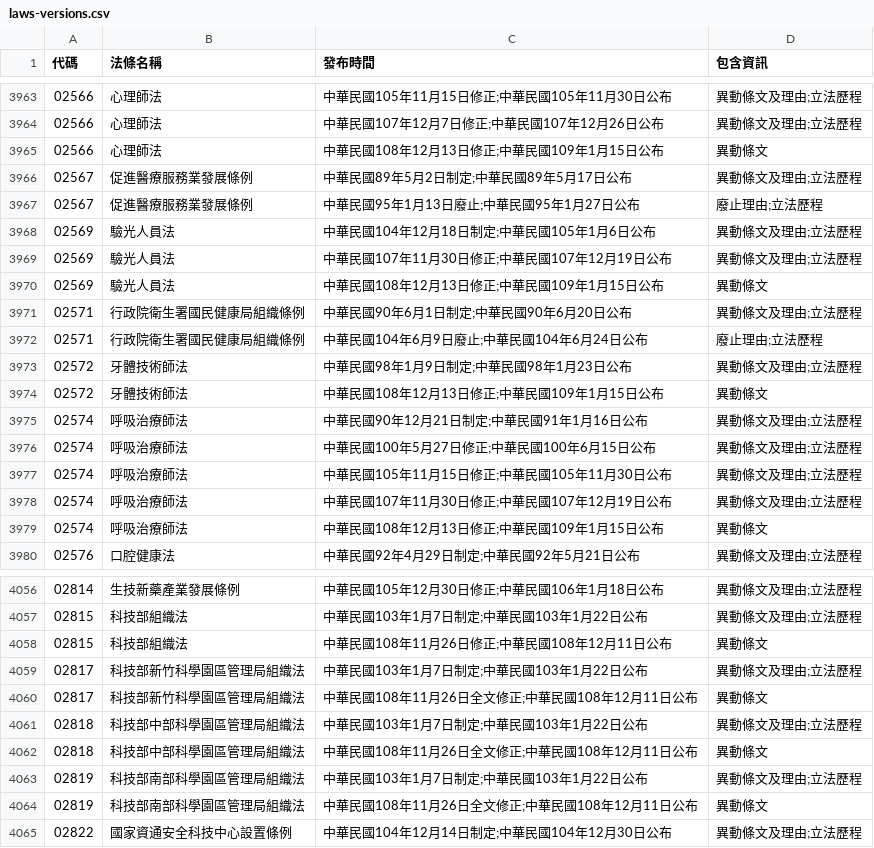
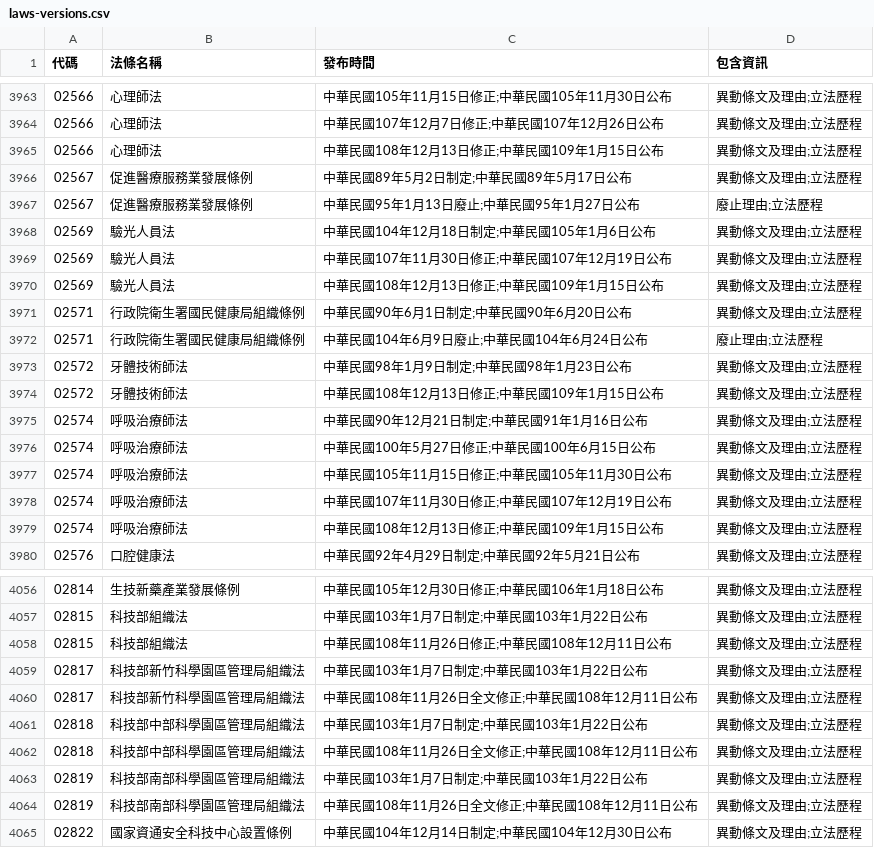
Before and after one commit to ronnywang/twlaw, a CSV file: laws-versions.csv, drawn as a sheet; only a part is shown, gaps mark what is left out; the diff covers the shown part only.

```diff
--- a/laws-versions.csv
+++ b/laws-versions.csv
@@ -3964,3 +3964,3 @@
 02566,心理師法,中華民國107年12月7日修正;中華民國107年12月26日公布,異動條文及理由;立法歷程
-02566,心理師法,中華民國108年12月13日修正;中華民國109年1月15日公布,異動條文
+02566,心理師法,中華民國108年12月13日修正;中華民國109年1月15日公布,異動條文及理由;立法歷程
 02567,促進醫療服務業發展條例,中華民國89年5月2日制定;中華民國89年5月17日公布,異動條文及理由;立法歷程
@@ -3969,3 +3969,3 @@
 02569,驗光人員法,中華民國107年11月30日修正;中華民國107年12月19日公布,異動條文及理由;立法歷程
-02569,驗光人員法,中華民國108年12月13日修正;中華民國109年1月15日公布,異動條文
+02569,驗光人員法,中華民國108年12月13日修正;中華民國109年1月15日公布,異動條文及理由;立法歷程
 02571,行政院衛生署國民健康局組織條例,中華民國90年6月1日制定;中華民國90年6月20日公布,異動條文及理由;立法歷程
@@ -3973,3 +3973,3 @@
 02572,牙體技術師法,中華民國98年1月9日制定;中華民國98年1月23日公布,異動條文及理由;立法歷程
-02572,牙體技術師法,中華民國108年12月13日修正;中華民國109年1月15日公布,異動條文
+02572,牙體技術師法,中華民國108年12月13日修正;中華民國109年1月15日公布,異動條文及理由;立法歷程
 02574,呼吸治療師法,中華民國90年12月21日制定;中華民國91年1月16日公布,異動條文及理由;立法歷程
@@ -3978,3 +3978,3 @@
 02574,呼吸治療師法,中華民國107年11月30日修正;中華民國107年12月19日公布,異動條文及理由;立法歷程
-02574,呼吸治療師法,中華民國108年12月13日修正;中華民國109年1月15日公布,異動條文
+02574,呼吸治療師法,中華民國108年12月13日修正;中華民國109年1月15日公布,異動條文及理由;立法歷程
 02576,口腔健康法,中華民國92年4月29日制定;中華民國92年5月21日公布,異動條文及理由;立法歷程
@@ -4057,9 +4057,9 @@
 02815,科技部組織法,中華民國103年1月7日制定;中華民國103年1月22日公布,異動條文及理由;立法歷程
-02815,科技部組織法,中華民國108年11月26日修正;中華民國108年12月11日公布,異動條文
+02815,科技部組織法,中華民國108年11月26日修正;中華民國108年12月11日公布,異動條文及理由;立法歷程
 02817,科技部新竹科學園區管理局組織法,中華民國103年1月7日制定;中華民國103年1月22日公布,異動條文及理由;立法歷程
-02817,科技部新竹科學園區管理局組織法,中華民國108年11月26日全文修正;中華民國108年12月11日公布,異動條文
+02817,科技部新竹科學園區管理局組織法,中華民國108年11月26日全文修正;中華民國108年12月11日公布,異動條文及理由;立法歷程
 02818,科技部中部科學園區管理局組織法,中華民國103年1月7日制定;中華民國103年1月22日公布,異動條文及理由;立法歷程
-02818,科技部中部科學園區管理局組織法,中華民國108年11月26日全文修正;中華民國108年12月11日公布,異動條文
+02818,科技部中部科學園區管理局組織法,中華民國108年11月26日全文修正;中華民國108年12月11日公布,異動條文及理由;立法歷程
 02819,科技部南部科學園區管理局組織法,中華民國103年1月7日制定;中華民國103年1月22日公布,異動條文及理由;立法歷程
-02819,科技部南部科學園區管理局組織法,中華民國108年11月26日全文修正;中華民國108年12月11日公布,異動條文
+02819,科技部南部科學園區管理局組織法,中華民國108年11月26日全文修正;中華民國108年12月11日公布,異動條文及理由;立法歷程
 02822,國家資通安全科技中心設置條例,中華民國104年12月14日制定;中華民國104年12月30日公布,異動條文及理由;立法歷程
```
Also changed, not shown: 11 moved rows and 60 edited cells elsewhere in this file, laws.csv.
